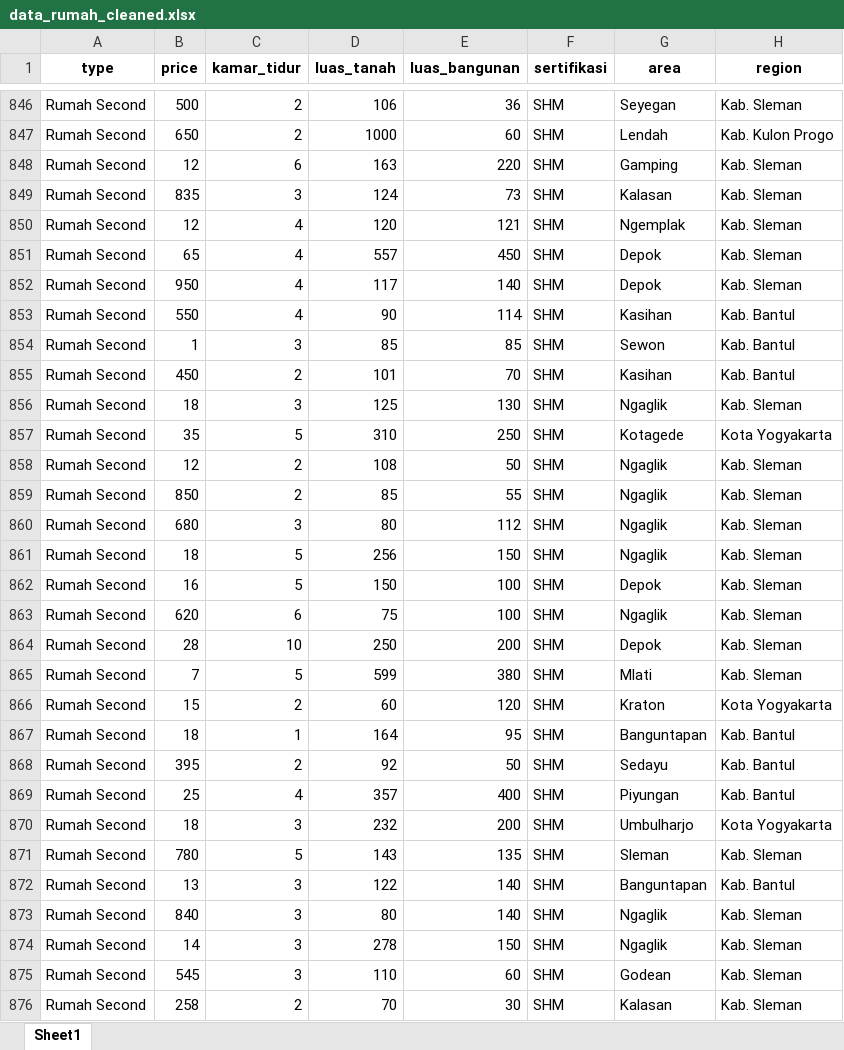
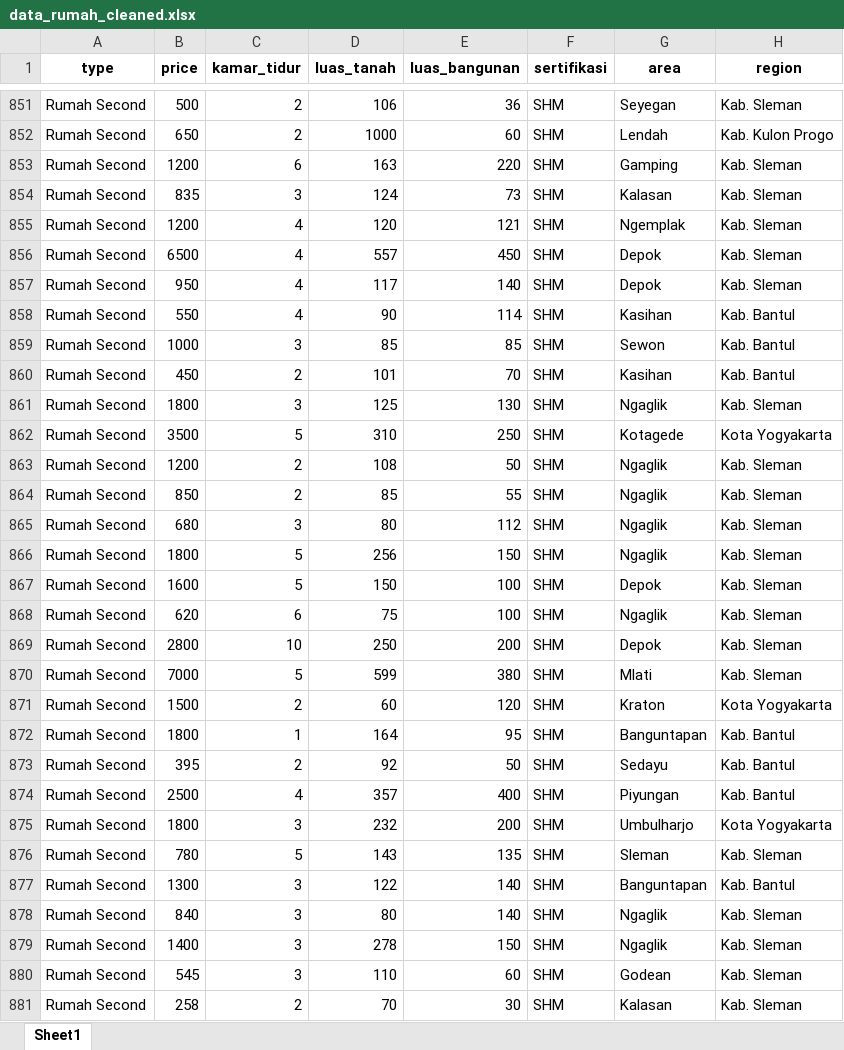
Before and after one commit to salmahnf/ProjectAkhirDataScience, an Excel workbook: data_rumah_cleaned.xlsx, sheet Sheet1, drawn as a sheet; only a part is shown, gaps mark what is left out; values as stored, in another font and other column widths than the file's, no borders; addresses are those after the commit; the diff covers the shown part only; the diff names each change by its address in the sheet, - before the commit and + after, or states it on an @@ line.

```diff
--- a/data_rumah_cleaned.xlsx (sheet Sheet1)
+++ b/data_rumah_cleaned.xlsx (sheet Sheet1)
-B853 (price): 12
+B853 (price): 1200
-B855 (price): 12
+B855 (price): 1200
-B856 (price): 65
+B856 (price): 6500
-B859 (price): 1
+B859 (price): 1000
-B861 (price): 18
+B861 (price): 1800
-B862 (price): 35
+B862 (price): 3500
-B863 (price): 12
+B863 (price): 1200
-B866 (price): 18
+B866 (price): 1800
-B867 (price): 16
+B867 (price): 1600
-B869 (price): 28
+B869 (price): 2800
-B870 (price): 7
+B870 (price): 7000
-B871 (price): 15
+B871 (price): 1500
-B872 (price): 18
+B872 (price): 1800
-B874 (price): 25
+B874 (price): 2500
-B875 (price): 18
+B875 (price): 1800
-B877 (price): 13
+B877 (price): 1300
-B879 (price): 14
+B879 (price): 1400
```
Also changed, not shown: 6 added rows, 3 removed rows and 373 edited cells elsewhere in this sheet, 9 other files.
